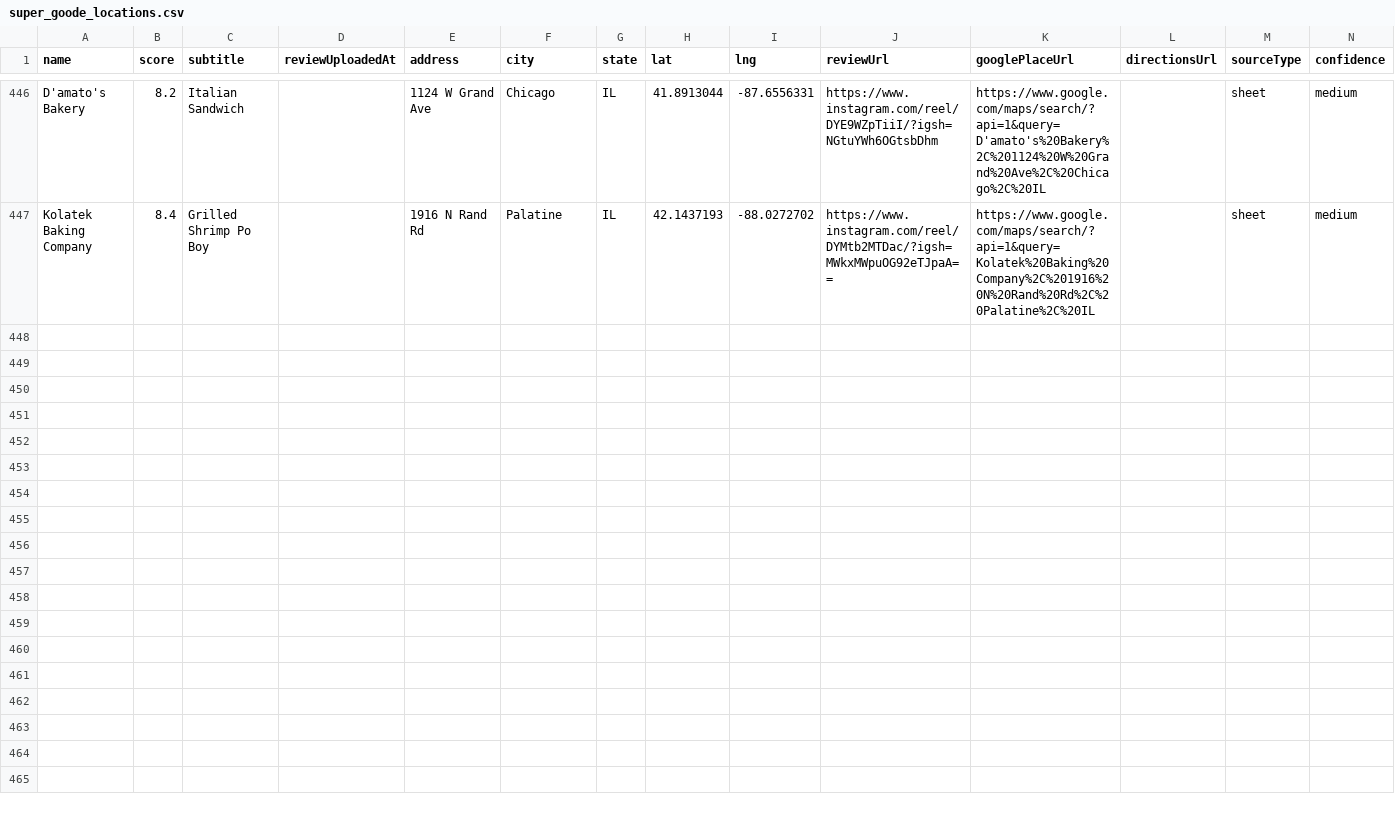
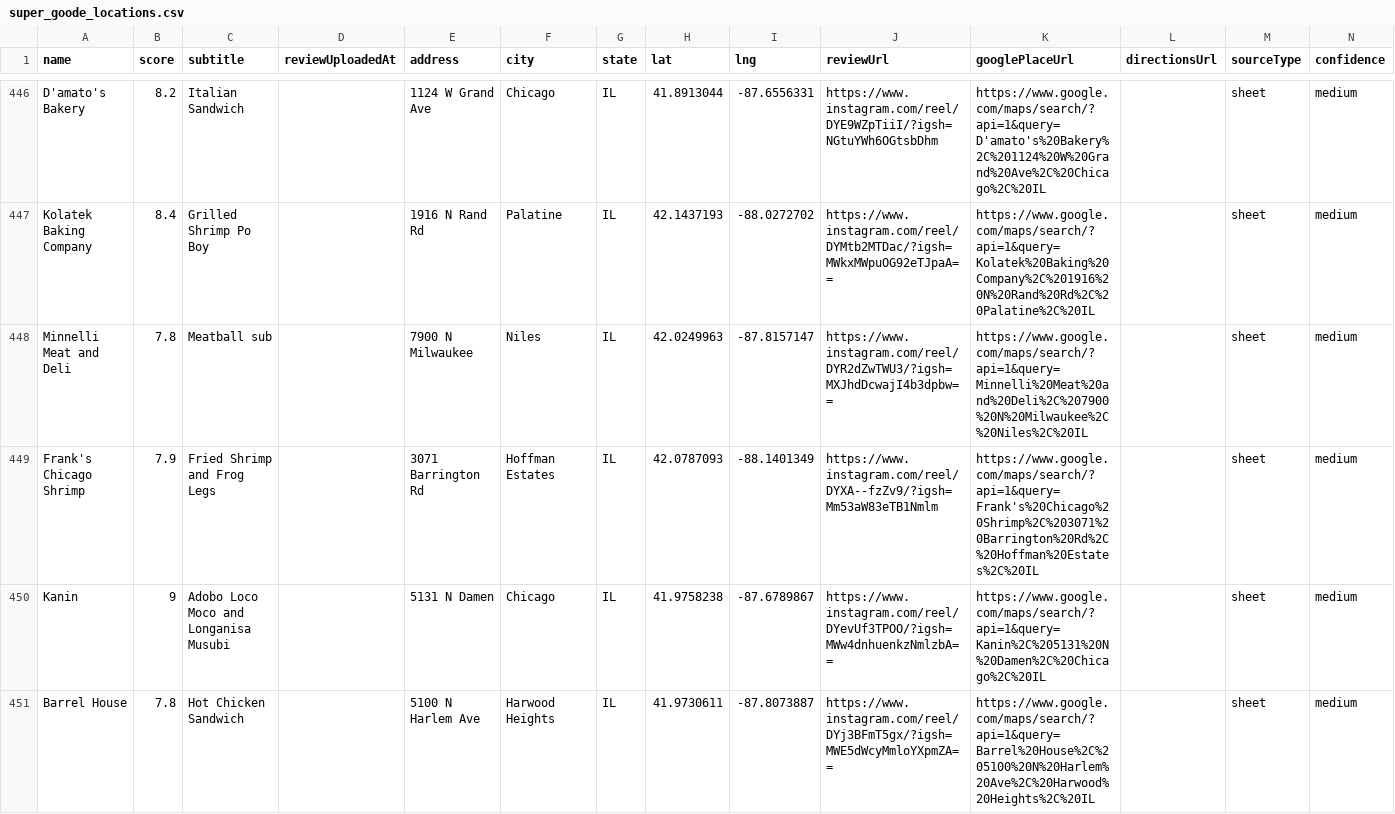
Before and after one commit to Retro-Ace/Super-Goode-Map, a CSV file: super_goode_locations.csv, drawn as a sheet; only a part is shown, gaps mark what is left out; rows hold the shown columns only; the diff names each change by its address in the sheet, - before the commit and + after, or states it on an @@ line.

```diff
--- a/super_goode_locations.csv
+++ b/super_goode_locations.csv
+row 448: Minnelli Meat and Deli | 7.8 | Meatball sub |  | 7900 N Milwaukee | Niles | IL | 42.0249963 | -87.8157147 | https://www.instagram.com/reel/DYR2dZwTWU3/?igsh=MXJhdDcwajI4b3dpbw== | https://www.google.com/maps/search/?api=1&query=Minnelli%20Meat%20and%20Deli%2C%207900%20N%20Milwaukee%2C%20Niles%2C%20IL |  | sheet | medium
+row 449: Frank's Chicago Shrimp | 7.9 | Fried Shrimp and Frog Legs |  | 3071 Barrington Rd | Hoffman Estates | IL | 42.0787093 | -88.1401349 | https://www.instagram.com/reel/DYXA--fzZv9/?igsh=Mm53aW83eTB1Nmlm | https://www.google.com/maps/search/?api=1&query=Frank's%20Chicago%20Shrimp%2C%203071%20Barrington%20Rd%2C%20Hoffman%20Estates%2C%20IL |  | sheet | medium
+row 450: Kanin | 9 | Adobo Loco Moco and Longanisa Musubi |  | 5131 N Damen | Chicago | IL | 41.9758238 | -87.6789867 | https://www.instagram.com/reel/DYevUf3TPOO/?igsh=MWw4dnhuenkzNmlzbA== | https://www.google.com/maps/search/?api=1&query=Kanin%2C%205131%20N%20Damen%2C%20Chicago%2C%20IL |  | sheet | medium
+row 451: Barrel House | 7.8 | Hot Chicken Sandwich |  | 5100 N Harlem Ave | Harwood Heights | IL | 41.9730611 | -87.8073887 | https://www.instagram.com/reel/DYj3BFmT5gx/?igsh=MWE5dWcyMmloYXpmZA== | https://www.google.com/maps/search/?api=1&query=Barrel%20House%2C%205100%20N%20Harlem%20Ave%2C%20Harwood%20Heights%2C%20IL |  | sheet | medium
```
Also changed, not shown: 4 other files.
